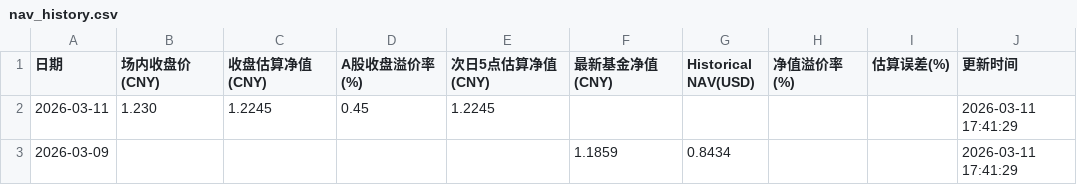
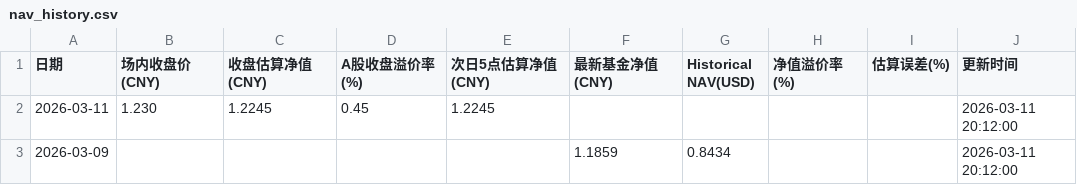
Before and after one commit to EternityPeng/IOPV, a CSV file: cache/513730/nav_history.csv, drawn as a sheet.

```diff
--- a/cache/513730/nav_history.csv
+++ b/cache/513730/nav_history.csv
@@ -1,3 +1,3 @@
 日期,场内收盘价(CNY),收盘估算净值(CNY),A股收盘溢价率(%),次日5点估算净值(CNY),最新基金净值(CNY),Historical NAV(USD),净值溢价率(%),估算误差(%),更新时间
-2026-03-11,1.230,1.2245,0.45,1.2245,,,,,2026-03-11 17:41:29
-2026-03-09,,,,,1.1859,0.8434,,,2026-03-11 17:41:29
+2026-03-11,1.230,1.2245,0.45,1.2245,,,,,2026-03-11 20:12:00
+2026-03-09,,,,,1.1859,0.8434,,,2026-03-11 20:12:00
```
Also changed, not shown: cache/159687/nav_history.csv, cache/520580/nav_history.csv, 14 other files.
